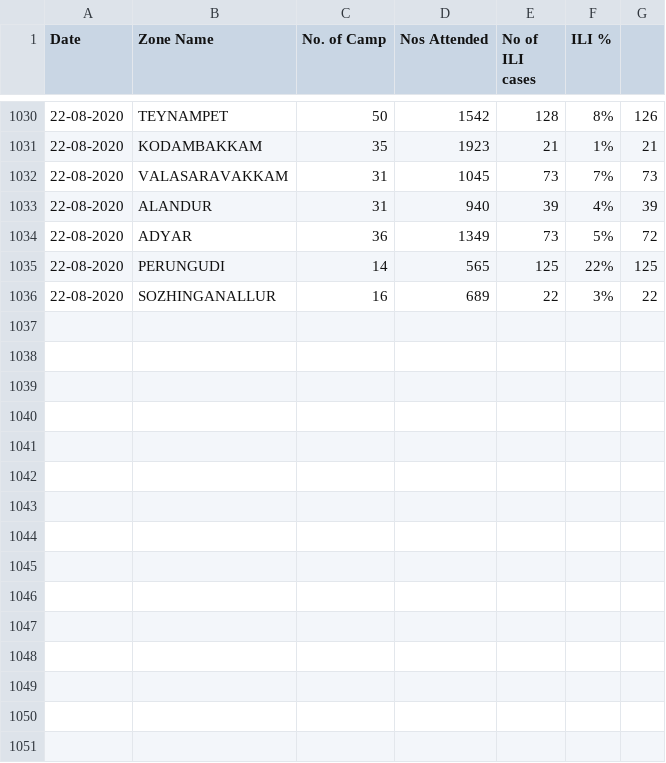
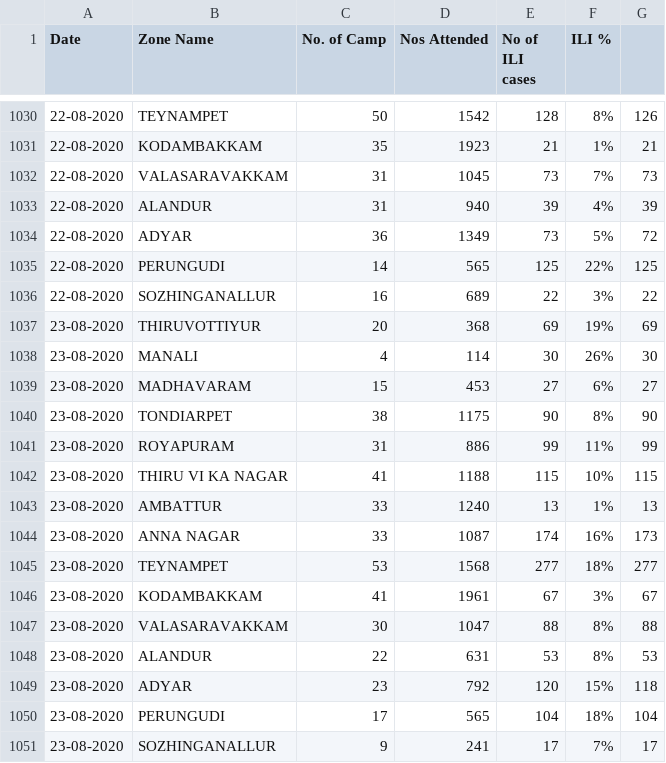
Before and after one commit to elseasama/covid19chennai, a CSV file: chennai_data/fever clinic.csv, drawn as a sheet; only a part is shown, gaps mark what is left out; the diff names each change by its address in the sheet, - before the commit and + after, or states it on an @@ line.

Commit message:
Update fever clinic.csv

```diff
--- a/chennai_data/fever clinic.csv
+++ b/chennai_data/fever clinic.csv
+row 1037: 23-08-2020 | THIRUVOTTIYUR | 20 | 368 | 69 | 19% | 69
+row 1038: 23-08-2020 | MANALI | 4 | 114 | 30 | 26% | 30
+row 1039: 23-08-2020 | MADHAVARAM | 15 | 453 | 27 | 6% | 27
+row 1040: 23-08-2020 | TONDIARPET | 38 | 1175 | 90 | 8% | 90
+row 1041: 23-08-2020 | ROYAPURAM | 31 | 886 | 99 | 11% | 99
+row 1042: 23-08-2020 | THIRU VI KA NAGAR | 41 | 1188 | 115 | 10% | 115
+row 1043: 23-08-2020 | AMBATTUR | 33 | 1240 | 13 | 1% | 13
+row 1044: 23-08-2020 | ANNA NAGAR | 33 | 1087 | 174 | 16% | 173
+row 1045: 23-08-2020 | TEYNAMPET | 53 | 1568 | 277 | 18% | 277
+row 1046: 23-08-2020 | KODAMBAKKAM | 41 | 1961 | 67 | 3% | 67
+row 1047: 23-08-2020 | VALASARAVAKKAM | 30 | 1047 | 88 | 8% | 88
+row 1048: 23-08-2020 | ALANDUR | 22 | 631 | 53 | 8% | 53
+row 1049: 23-08-2020 | ADYAR | 23 | 792 | 120 | 15% | 118
+row 1050: 23-08-2020 | PERUNGUDI | 17 | 565 | 104 | 18% | 104
+row 1051: 23-08-2020 | SOZHINGANALLUR | 9 | 241 | 17 | 7% | 17
```
